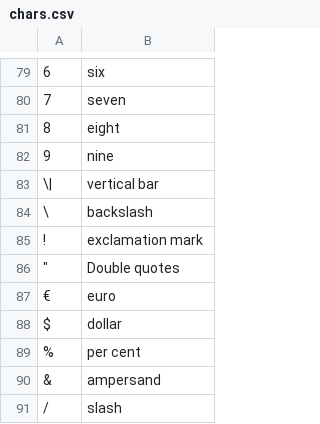
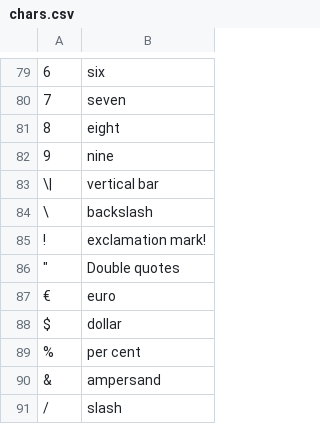
Before and after one commit to dellarosciagiorgio/crkbd, a CSV file: chars.csv, drawn as a sheet; only a part is shown, gaps mark what is left out; the diff names each change by its address in the sheet, - before the commit and + after, or states it on an @@ line.

```diff
--- a/chars.csv
+++ b/chars.csv
-B85: exclamation mark
+B85: exclamation mark!
```
Also changed, not shown: 1 other file.
